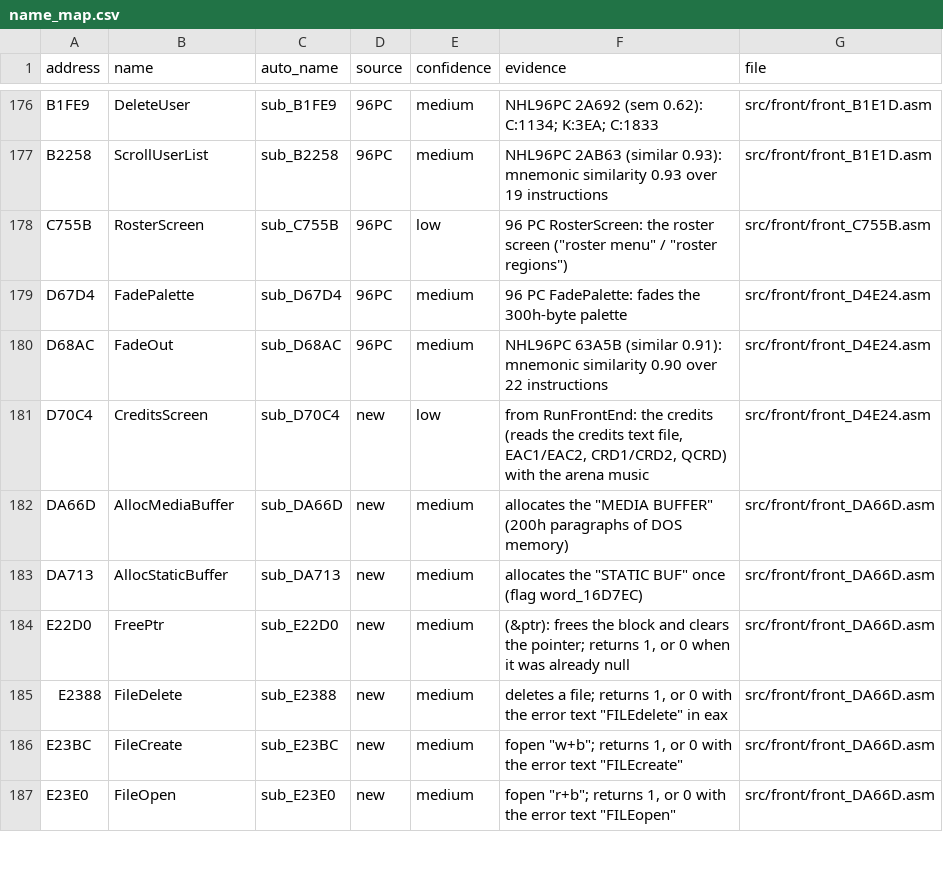
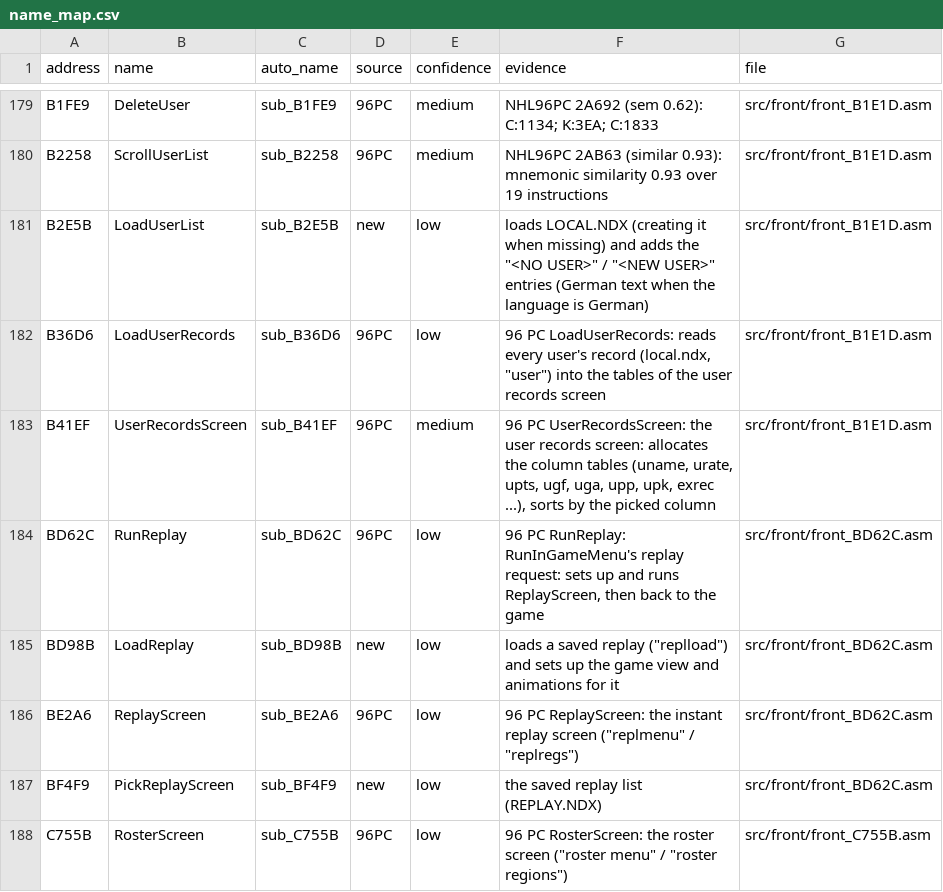
Before and after one commit to abdulahmad/NHL97PC, a CSV file: docs/name_map.csv, drawn as a sheet; only a part is shown, gaps mark what is left out; the shorter side is filled out with more unchanged rows; the diff covers the shown part only.

```diff
--- a/docs/name_map.csv
+++ b/docs/name_map.csv
@@ -177,2 +180,9 @@ B1FE9,DeleteUser,sub_B1FE9,96PC,medium,NHL96PC 2A692 (sem 0.62): C:1134; K:3EA;
 B2258,ScrollUserList,sub_B2258,96PC,medium,NHL96PC 2AB63 (similar 0.93): mnemonic similarity 0.93 over 19 instructions,src/front/front_B1E1D.asm
+B2E5B,LoadUserList,sub_B2E5B,new,low,"loads LOCAL.NDX (creating it when missing) and adds the ""<NO USER>"" / ""<NEW USER>"" entries (German text when the language is German)",src/front/front_B1E1D.asm
+B36D6,LoadUserRecords,sub_B36D6,96PC,low,"96 PC LoadUserRecords: reads every user's record (local.ndx, ""user"") into the tables of the user records screen",src/front/front_B1E1D.asm
+B41EF,UserRecordsScreen,sub_B41EF,96PC,medium,"96 PC UserRecordsScreen: the user records screen: allocates the column tables (uname, urate, upts, ugf, uga, upp, upk, exrec ...), sorts by the picked column",src/front/front_B1E1D.asm
+BD62C,RunReplay,sub_BD62C,96PC,low,"96 PC RunReplay: RunInGameMenu's replay request: sets up and runs ReplayScreen, then back to the game",src/front/front_BD62C.asm
+BD98B,LoadReplay,sub_BD98B,new,low,"loads a saved replay (""replload"") and sets up the game view and animations for it",src/front/front_BD62C.asm
+BE2A6,ReplayScreen,sub_BE2A6,96PC,low,"96 PC ReplayScreen: the instant replay screen (""replmenu"" / ""replregs"")",src/front/front_BD62C.asm
+BF4F9,PickReplayScreen,sub_BF4F9,new,low,the saved replay list (REPLAY.NDX),src/front/front_BD62C.asm
 C755B,RosterScreen,sub_C755B,96PC,low,"96 PC RosterScreen: the roster screen (""roster menu"" / ""roster regions"")",src/front/front_C755B.asm
```
Also changed, not shown: 13 added rows and 4 edited cells elsewhere in this file, 19 other files.
